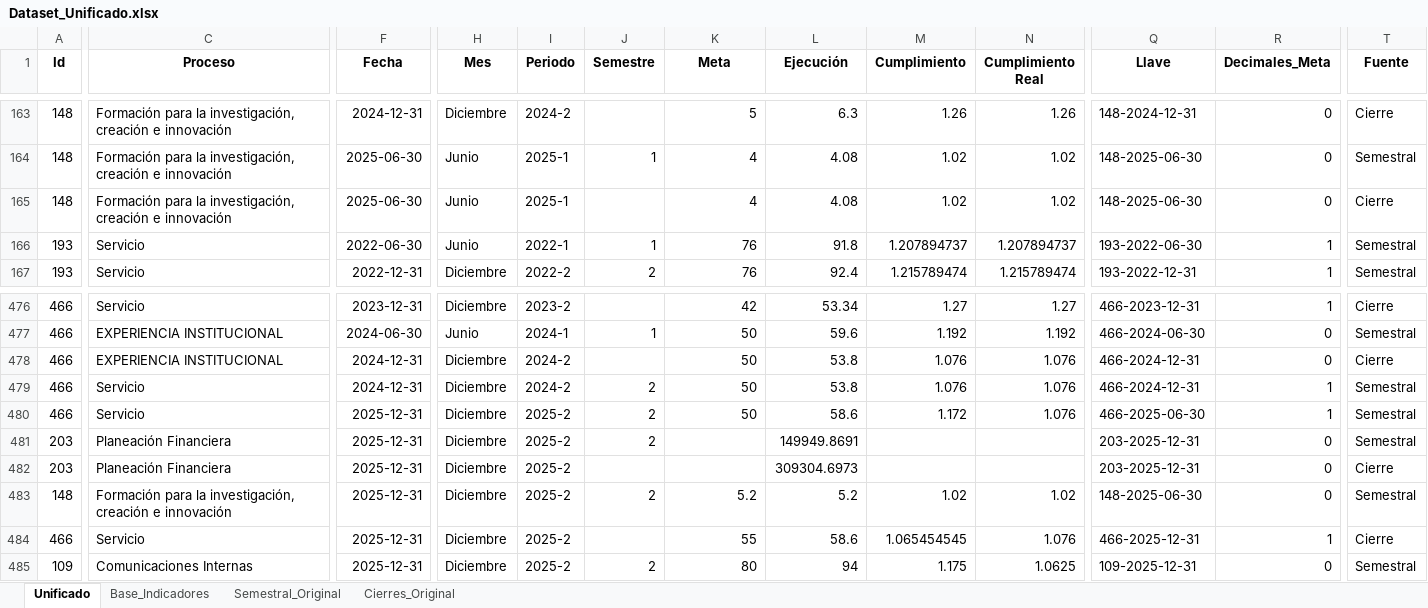
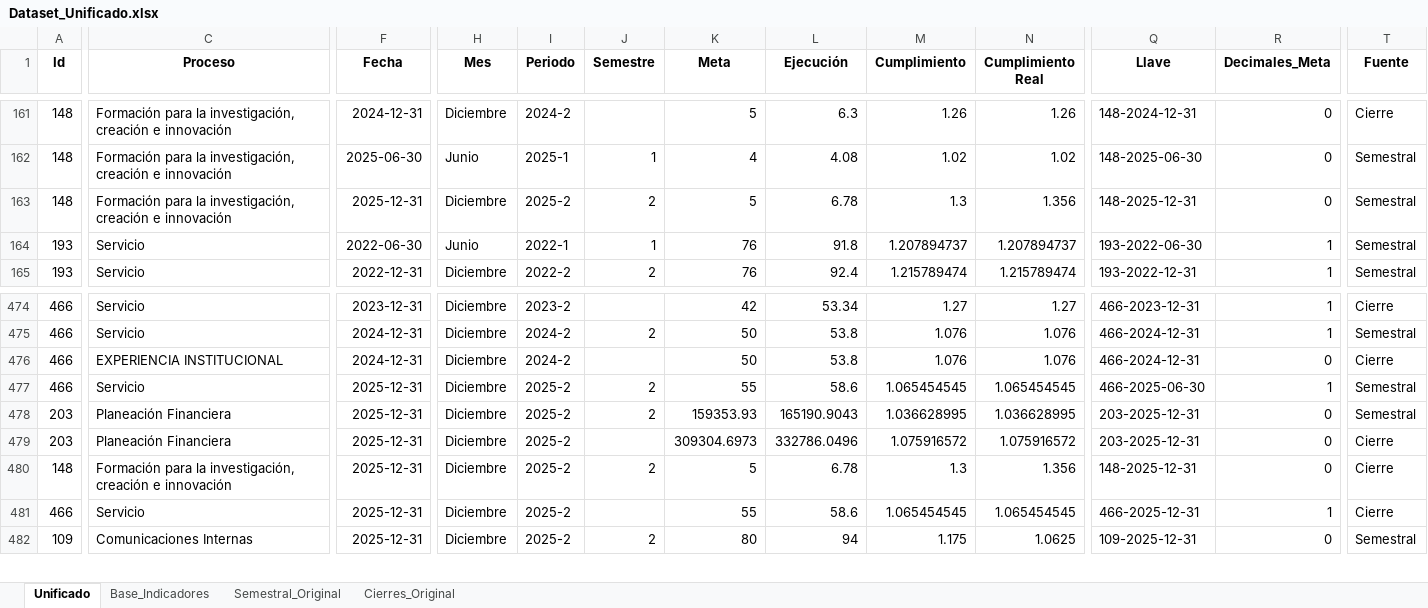
Before and after one commit to Ximena5745/Modelo_Prospectivo, an Excel workbook: Data/Dataset_Unificado.xlsx, sheet Unificado, drawn as a sheet; only a part is shown, gaps mark what is left out; values as stored, in another font and other column widths than the file's, no borders; removed rows and columns are numbered as before the commit, all else as after; rows hold the shown columns only; the diff covers the shown part only; the diff names each change by its address in the sheet, - before the commit and + after, or states it on an @@ line.

```diff
--- a/Data/Dataset_Unificado.xlsx (sheet Unificado)
+++ b/Data/Dataset_Unificado.xlsx (sheet Unificado)
-F163 (Fecha): 2025-06-30
+F163 (Fecha): 2025-12-31
-H163 (Mes): Junio
+H163 (Mes): Diciembre
-I163 (Periodo): 2025-1
+I163 (Periodo): 2025-2
-J163 (Semestre): (empty)
+J163 (Semestre): 2
-K163 (Meta): 4
+K163 (Meta): 5
-L163 (Ejecución): 4.08
+L163 (Ejecución): 6.78
-M163 (Cumplimiento): 1.02
+M163 (Cumplimiento): 1.3
-N163 (Cumplimiento Real): 1.02
+N163 (Cumplimiento Real): 1.356
-Q163 (Llave): 148-2025-06-30
+Q163 (Llave): 148-2025-12-31
-T163 (Fuente): Cierre
+T163 (Fuente): Semestral
-C475 (Proceso): EXPERIENCIA INSTITUCIONAL
+C475 (Proceso): Servicio
-F475 (Fecha): 2024-06-30
+F475 (Fecha): 2024-12-31
-H475 (Mes): Junio
+H475 (Mes): Diciembre
-I475 (Periodo): 2024-1
+I475 (Periodo): 2024-2
-J475 (Semestre): 1
+J475 (Semestre): 2
-L475 (Ejecución): 59.6
+L475 (Ejecución): 53.8
-M475 (Cumplimiento): 1.192
+M475 (Cumplimiento): 1.076
-N475 (Cumplimiento Real): 1.192
+N475 (Cumplimiento Real): 1.076
-Q475 (Llave): 466-2024-06-30
+Q475 (Llave): 466-2024-12-31
-R475 (Decimales_Meta): 0
+R475 (Decimales_Meta): 1
-row 479: 466 | Servicio | 2024-12-31 | Diciembre | 2024-2 | 2 | 50 | 53.8 | 1.076 | 1.076 | 466-2024-12-31 | 1 | Semestral
-K477 (Meta): 50
+K477 (Meta): 55
-M477 (Cumplimiento): 1.172
+M477 (Cumplimiento): 1.065454545
-N477 (Cumplimiento Real): 1.076
+N477 (Cumplimiento Real): 1.065454545
-K478 (Meta): (empty)
+K478 (Meta): 159353.93
-L478 (Ejecución): 149949.8691
+L478 (Ejecución): 165190.9043
-M478 (Cumplimiento): (empty)
+M478 (Cumplimiento): 1.036628995
-N478 (Cumplimiento Real): (empty)
+N478 (Cumplimiento Real): 1.036628995
-K479 (Meta): (empty)
+K479 (Meta): 309304.6973
-L479 (Ejecución): 309304.6973
+L479 (Ejecución): 332786.0496
-M479 (Cumplimiento): (empty)
+M479 (Cumplimiento): 1.075916572
-N479 (Cumplimiento Real): (empty)
+N479 (Cumplimiento Real): 1.075916572
-K480 (Meta): 5.2
+K480 (Meta): 5
-L480 (Ejecución): 5.2
+L480 (Ejecución): 6.78
-M480 (Cumplimiento): 1.02
+M480 (Cumplimiento): 1.3
-N480 (Cumplimiento Real): 1.02
+N480 (Cumplimiento Real): 1.356
-Q480 (Llave): 148-2025-06-30
+Q480 (Llave): 148-2025-12-31
-T480 (Fuente): Semestral
+T480 (Fuente): Cierre
-N481 (Cumplimiento Real): 1.076
+N481 (Cumplimiento Real): 1.065454545
```
Also changed, not shown: 15 added rows, 4 removed rows, 1 moved row and 441 edited cells elsewhere in this sheet, sheet Base_Indicadores, formulas that keep their value, 1 other file.
